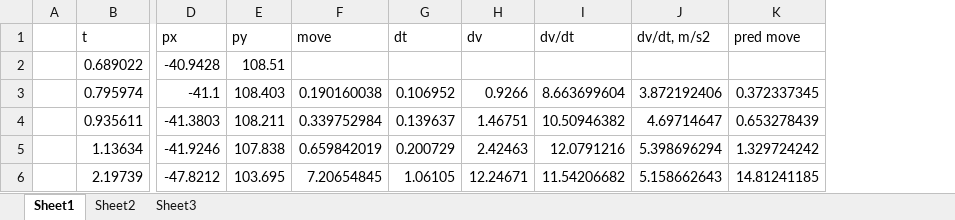
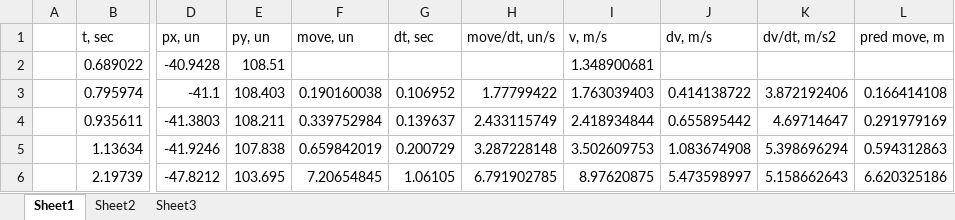
Before and after one commit to asimonov/CarND-MPC-Project, an Excel workbook: motion-analysis.xlsx, sheet Sheet1, drawn as a sheet; only a part is shown, gaps mark what is left out; values as stored, in another font and other column widths than the file's, no borders; removed rows and columns are numbered as before the commit, all else as after; rows hold the shown columns only; the diff names each change by its address in the sheet, - before the commit and + after, or states it on an @@ line.

```diff
--- a/motion-analysis.xlsx (sheet Sheet1)
+++ b/motion-analysis.xlsx (sheet Sheet1)
-column H, rows 3-6: 0.9266 | 1.46751 | 2.42463 | 12.24671
-column I, rows 3-6: 8.663699604 | 10.50946382 | 12.0791216 | 11.54206682
+column H, rows 3-6: 1.77799422 | 2.433115749 | 3.287228148 | 6.791902785
+column I, rows 2-6: 1.348900681 | 1.763039403 | 2.418934844 | 3.502609753 | 8.97620875
+column J, rows 3-6: 0.414138722 | 0.655895442 | 1.083674908 | 5.473598997
-column K, rows 3-6: 0.372337345 | 0.653278439 | 1.329724242 | 14.81241185
+column L, rows 3-6: 0.166414108 | 0.291979169 | 0.594312863 | 6.620325186
-row 1:  | t | px | py | move | dt | dv | dv/dt | dv/dt, m/s2 | pred move
+row 1:  | t, sec | px, un | py, un | move, un | dt, sec | move/dt, un/s | v, m/s | dv, m/s | dv/dt, m/s2 | pred move, m
```
Also changed, not shown: formulas that keep their value, 5 other files.
